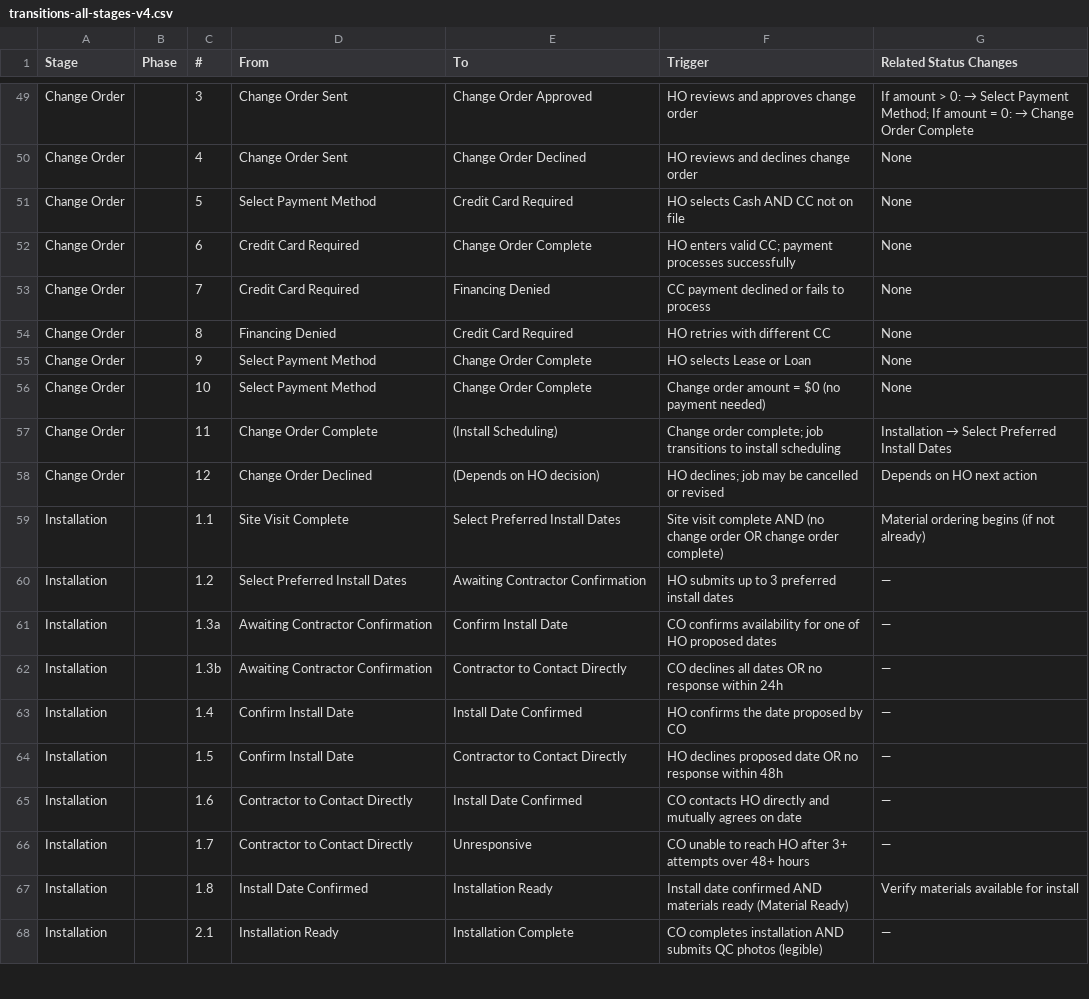
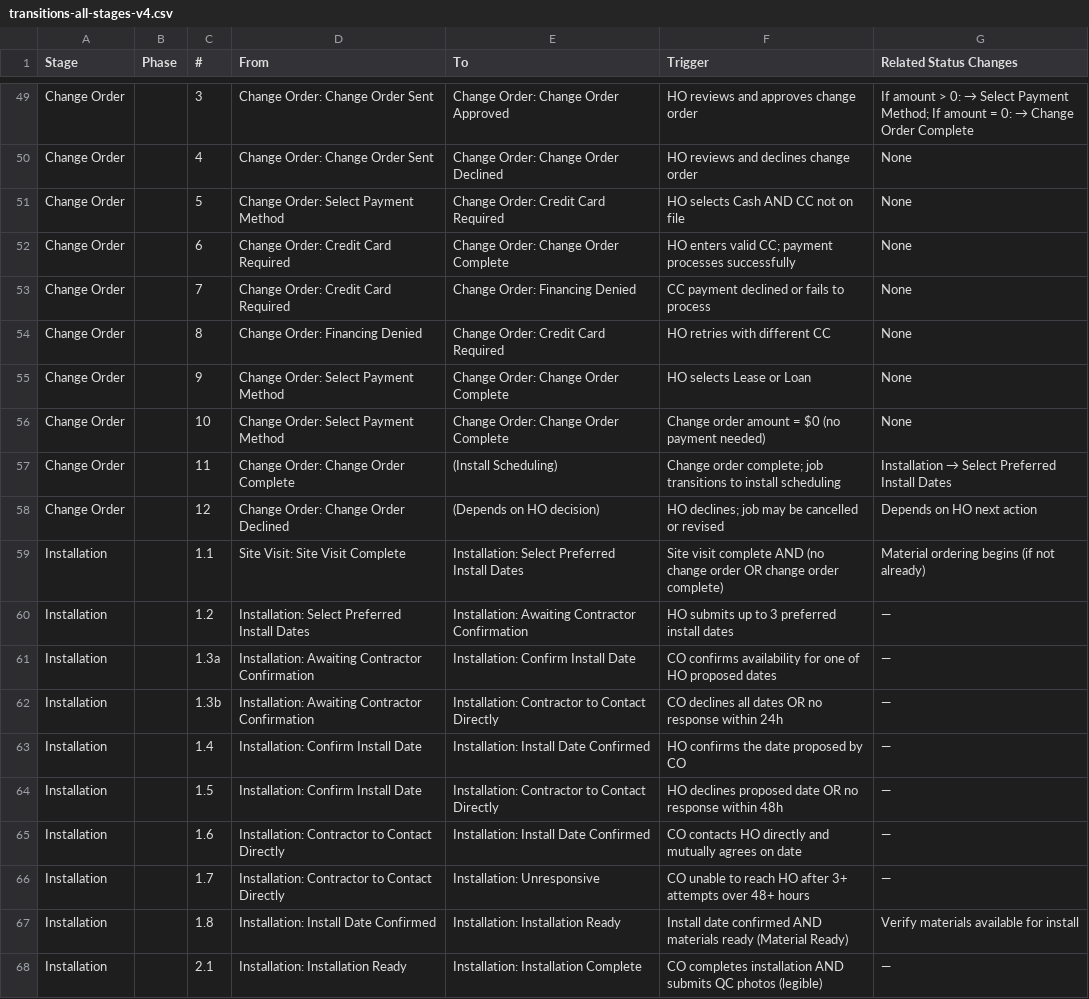
Before and after one commit to maxgveggeberg/diagrams, a CSV file: palmetto/transitions-all-stages-v4.csv, drawn as a sheet; only a part is shown, gaps mark what is left out; the diff covers the shown part only; the diff names each change by its address in the sheet, - before the commit and + after, or states it on an @@ line.

```diff
--- a/palmetto/transitions-all-stages-v4.csv
+++ b/palmetto/transitions-all-stages-v4.csv
-D49:D50 (From): Change Order Sent
+D49:D50 (From): Change Order: Change Order Sent
-E49 (To): Change Order Approved
+E49 (To): Change Order: Change Order Approved
-E50 (To): Change Order Declined
+E50 (To): Change Order: Change Order Declined
-D51 (From): Select Payment Method
+D51 (From): Change Order: Select Payment Method
-E51 (To): Credit Card Required
+E51 (To): Change Order: Credit Card Required
-D52:D53 (From): Credit Card Required
+D52:D53 (From): Change Order: Credit Card Required
-E52 (To): Change Order Complete
+E52 (To): Change Order: Change Order Complete
-E53 (To): Financing Denied
+E53 (To): Change Order: Financing Denied
-D54 (From): Financing Denied
+D54 (From): Change Order: Financing Denied
-E54 (To): Credit Card Required
+E54 (To): Change Order: Credit Card Required
-D55:D56 (From): Select Payment Method
+D55:D56 (From): Change Order: Select Payment Method
-E55:E56 (To): Change Order Complete
+E55:E56 (To): Change Order: Change Order Complete
-D57 (From): Change Order Complete
+D57 (From): Change Order: Change Order Complete
-D58 (From): Change Order Declined
+D58 (From): Change Order: Change Order Declined
-D59 (From): Site Visit Complete
+D59 (From): Site Visit: Site Visit Complete
-E59 (To): Select Preferred Install Dates
+E59 (To): Installation: Select Preferred Install Dates
-D60 (From): Select Preferred Install Dates
+D60 (From): Installation: Select Preferred Install Dates
-E60 (To): Awaiting Contractor Confirmation
+E60 (To): Installation: Awaiting Contractor Confirmation
-D61:D62 (From): Awaiting Contractor Confirmation
+D61:D62 (From): Installation: Awaiting Contractor Confirmation
-E61 (To): Confirm Install Date
+E61 (To): Installation: Confirm Install Date
-E62 (To): Contractor to Contact Directly
+E62 (To): Installation: Contractor to Contact Directly
-D63:D64 (From): Confirm Install Date
+D63:D64 (From): Installation: Confirm Install Date
-E63 (To): Install Date Confirmed
+E63 (To): Installation: Install Date Confirmed
-E64 (To): Contractor to Contact Directly
+E64 (To): Installation: Contractor to Contact Directly
-D65:D66 (From): Contractor to Contact Directly
+D65:D66 (From): Installation: Contractor to Contact Directly
-E65 (To): Install Date Confirmed
+E65 (To): Installation: Install Date Confirmed
-E66 (To): Unresponsive
+E66 (To): Installation: Unresponsive
-D67 (From): Install Date Confirmed
+D67 (From): Installation: Install Date Confirmed
-E67 (To): Installation Ready
+E67 (To): Installation: Installation Ready
-D68 (From): Installation Ready
+D68 (From): Installation: Installation Ready
-E68 (To): Installation Complete
+E68 (To): Installation: Installation Complete
```
Also changed, not shown: 140 edited cells elsewhere in this file.
